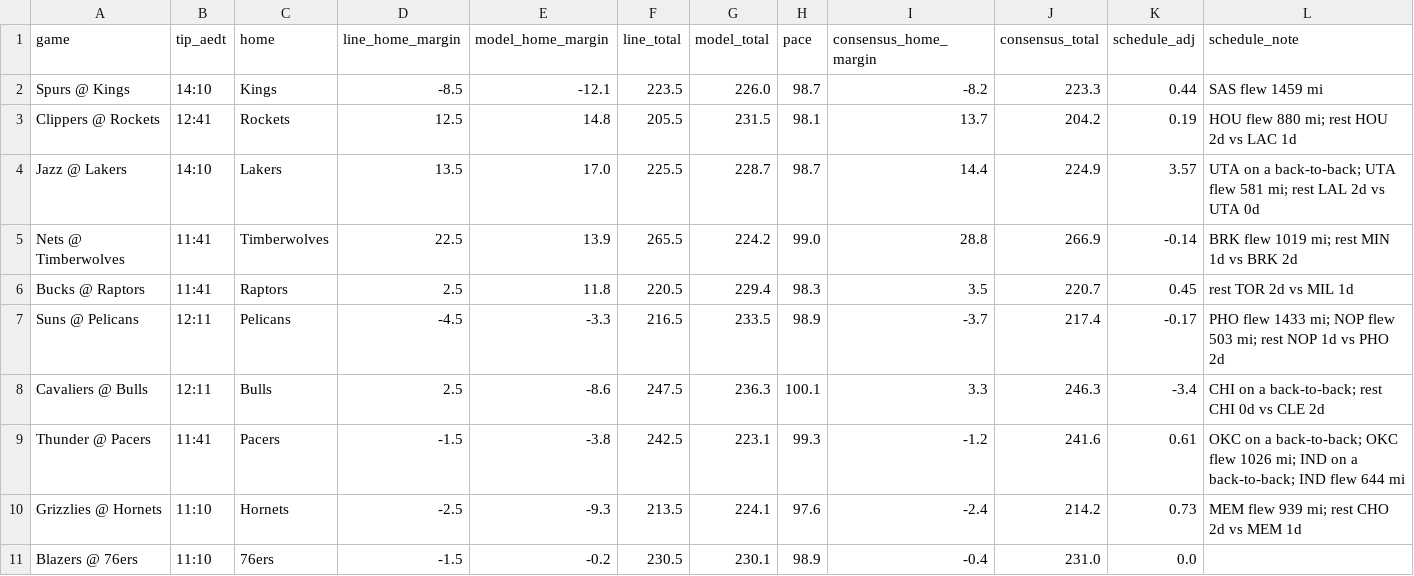
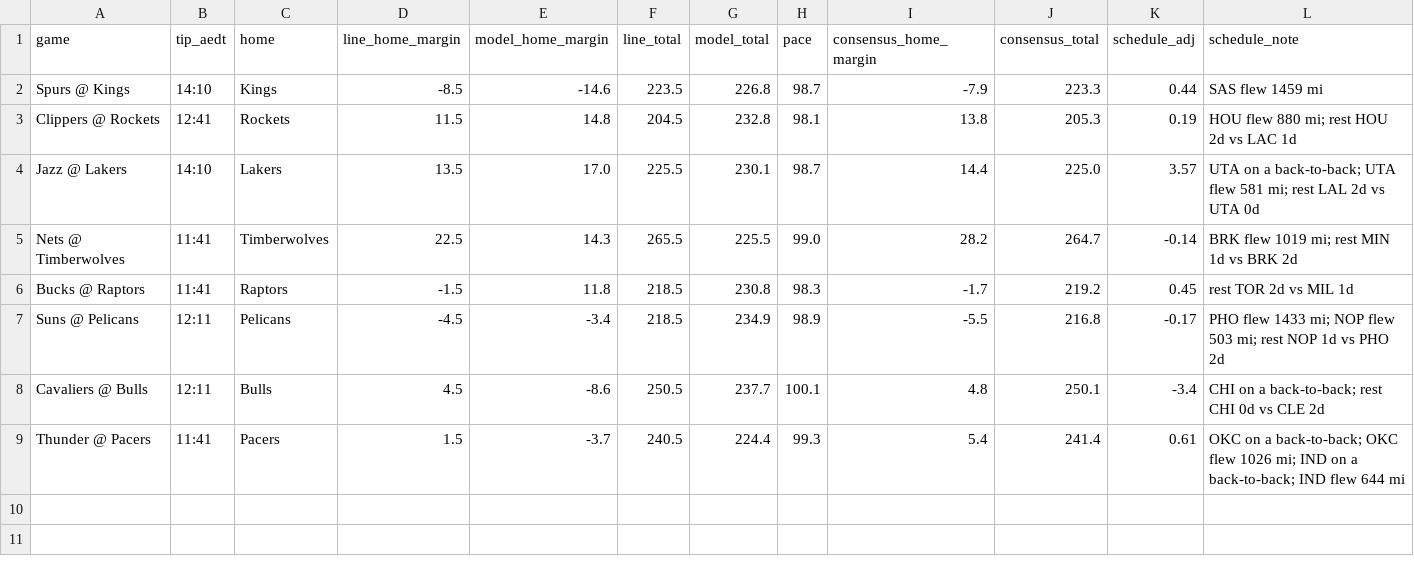
Before and after one commit to andrewkyriacou1993-lang/claudiopunt, a CSV file: data/games.csv, drawn as a sheet.

```diff
--- a/data/games.csv
+++ b/data/games.csv
@@ -1,11 +1,9 @@
 game,tip_aedt,home,line_home_margin,model_home_margin,line_total,model_total,pace,consensus_home_margin,consensus_total,schedule_adj,schedule_note
-Spurs @ Kings,14:10,Kings,-8.5,-12.1,223.5,226.0,98.7,-8.2,223.3,0.44,SAS flew 1459 mi
-Clippers @ Rockets,12:41,Rockets,12.5,14.8,205.5,231.5,98.1,13.7,204.2,0.19,HOU flew 880 mi; rest HOU 2d vs LAC 1d
-Jazz @ Lakers,14:10,Lakers,13.5,17.0,225.5,228.7,98.7,14.4,224.9,3.57,UTA on a back-to-back; UTA flew 581 mi; rest LAL 2d vs UTA 0d
-Nets @ Timberwolves,11:41,Timberwolves,22.5,13.9,265.5,224.2,99.0,28.8,266.9,-0.14,BRK flew 1019 mi; rest MIN 1d vs BRK 2d
-Bucks @ Raptors,11:41,Raptors,2.5,11.8,220.5,229.4,98.3,3.5,220.7,0.45,rest TOR 2d vs MIL 1d
-Suns @ Pelicans,12:11,Pelicans,-4.5,-3.3,216.5,233.5,98.9,-3.7,217.4,-0.17,PHO flew 1433 mi; NOP flew 503 mi; rest NOP 1d vs PHO 2d
-Cavaliers @ Bulls,12:11,Bulls,2.5,-8.6,247.5,236.3,100.1,3.3,246.3,-3.4,CHI on a back-to-back; rest CHI 0d vs CLE 2d
-Thunder @ Pacers,11:41,Pacers,-1.5,-3.8,242.5,223.1,99.3,-1.2,241.6,0.61,OKC on a back-to-back; OKC flew 1026 mi; IND on a back-to-back; IND flew 644 mi
-Grizzlies @ Hornets,11:10,Hornets,-2.5,-9.3,213.5,224.1,97.6,-2.4,214.2,0.73,MEM flew 939 mi; rest CHO 2d vs MEM 1d
-Blazers @ 76ers,11:10,76ers,-1.5,-0.2,230.5,230.1,98.9,-0.4,231.0,0.0,
+Spurs @ Kings,14:10,Kings,-8.5,-14.6,223.5,226.8,98.7,-7.9,223.3,0.44,SAS flew 1459 mi
+Clippers @ Rockets,12:41,Rockets,11.5,14.8,204.5,232.8,98.1,13.8,205.3,0.19,HOU flew 880 mi; rest HOU 2d vs LAC 1d
+Jazz @ Lakers,14:10,Lakers,13.5,17.0,225.5,230.1,98.7,14.4,225.0,3.57,UTA on a back-to-back; UTA flew 581 mi; rest LAL 2d vs UTA 0d
+Nets @ Timberwolves,11:41,Timberwolves,22.5,14.3,265.5,225.5,99.0,28.2,264.7,-0.14,BRK flew 1019 mi; rest MIN 1d vs BRK 2d
+Bucks @ Raptors,11:41,Raptors,-1.5,11.8,218.5,230.8,98.3,-1.7,219.2,0.45,rest TOR 2d vs MIL 1d
+Suns @ Pelicans,12:11,Pelicans,-4.5,-3.4,218.5,234.9,98.9,-5.5,216.8,-0.17,PHO flew 1433 mi; NOP flew 503 mi; rest NOP 1d vs PHO 2d
+Cavaliers @ Bulls,12:11,Bulls,4.5,-8.6,250.5,237.7,100.1,4.8,250.1,-3.4,CHI on a back-to-back; rest CHI 0d vs CLE 2d
+Thunder @ Pacers,11:41,Pacers,1.5,-3.7,240.5,224.4,99.3,5.4,241.4,0.61,OKC on a back-to-back; OKC flew 1026 mi; IND on a back-to-back; IND flew 644 mi
```
Also changed, not shown: data/best.csv, data/bets.csv, 5 other files.
